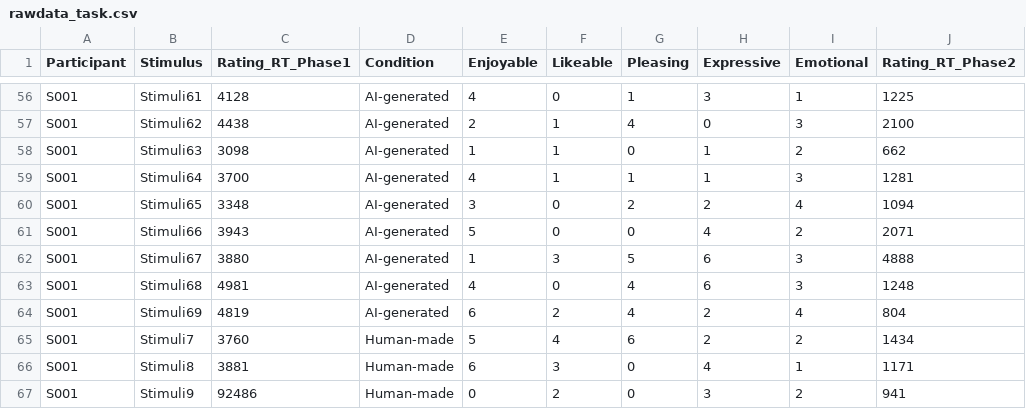
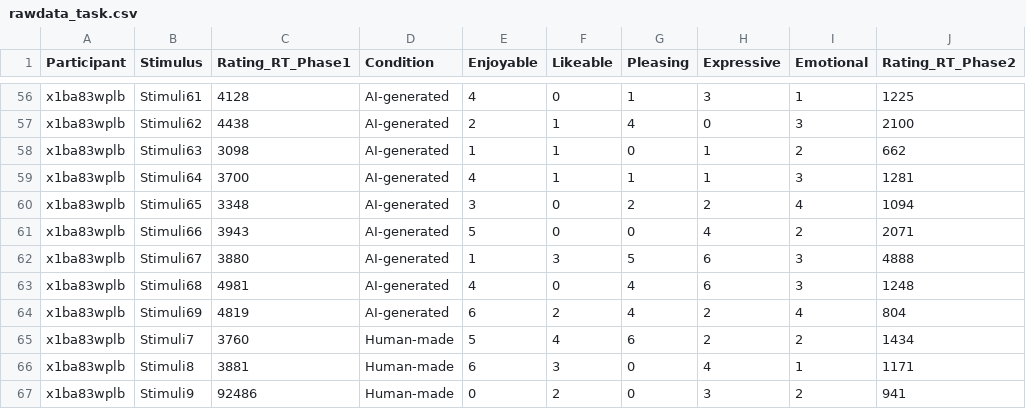
Before and after one commit to RealityBending/FictionFilm, a CSV file: data/rawdata_task.csv, drawn as a sheet; only a part is shown, gaps mark what is left out; the diff covers the shown part only; the diff names each change by its address in the sheet, - before the commit and + after, or states it on an @@ line.

```diff
--- a/data/rawdata_task.csv
+++ b/data/rawdata_task.csv
-A56:A67 (Participant): S001
+A56:A67 (Participant): x1ba83wplb
```
Also changed, not shown: 54 edited cells elsewhere in this file, 1 other file.
